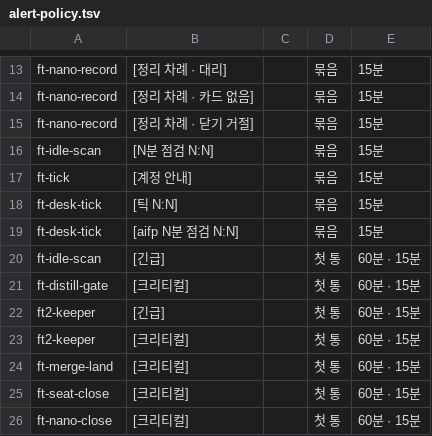
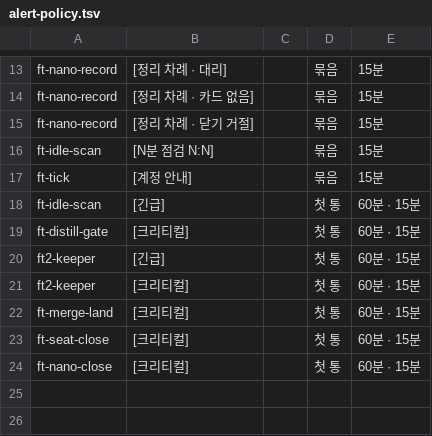
Before and after one commit to yoonhwan/ai-feature-pack, a TSV file: feature-pack/fable-team/legacy/1.x/harness/comm/alert-policy.tsv, drawn as a sheet; only a part is shown, gaps mark what is left out; the diff names each change by its address in the sheet, - before the commit and + after, or states it on an @@ line.

Commit message:
[fix] r2269 alert-policy.tsv ft-desk-tick 묶음 2행 지움 — desk 틱 바로 깨움

```diff
--- a/feature-pack/fable-team/legacy/1.x/harness/comm/alert-policy.tsv
+++ b/feature-pack/fable-team/legacy/1.x/harness/comm/alert-policy.tsv
-row 18: ft-desk-tick | [틱 N:N] |  | 묶음 | 15분
-row 19: ft-desk-tick | [aifp N분 점검 N:N] |  | 묶음 | 15분
```
